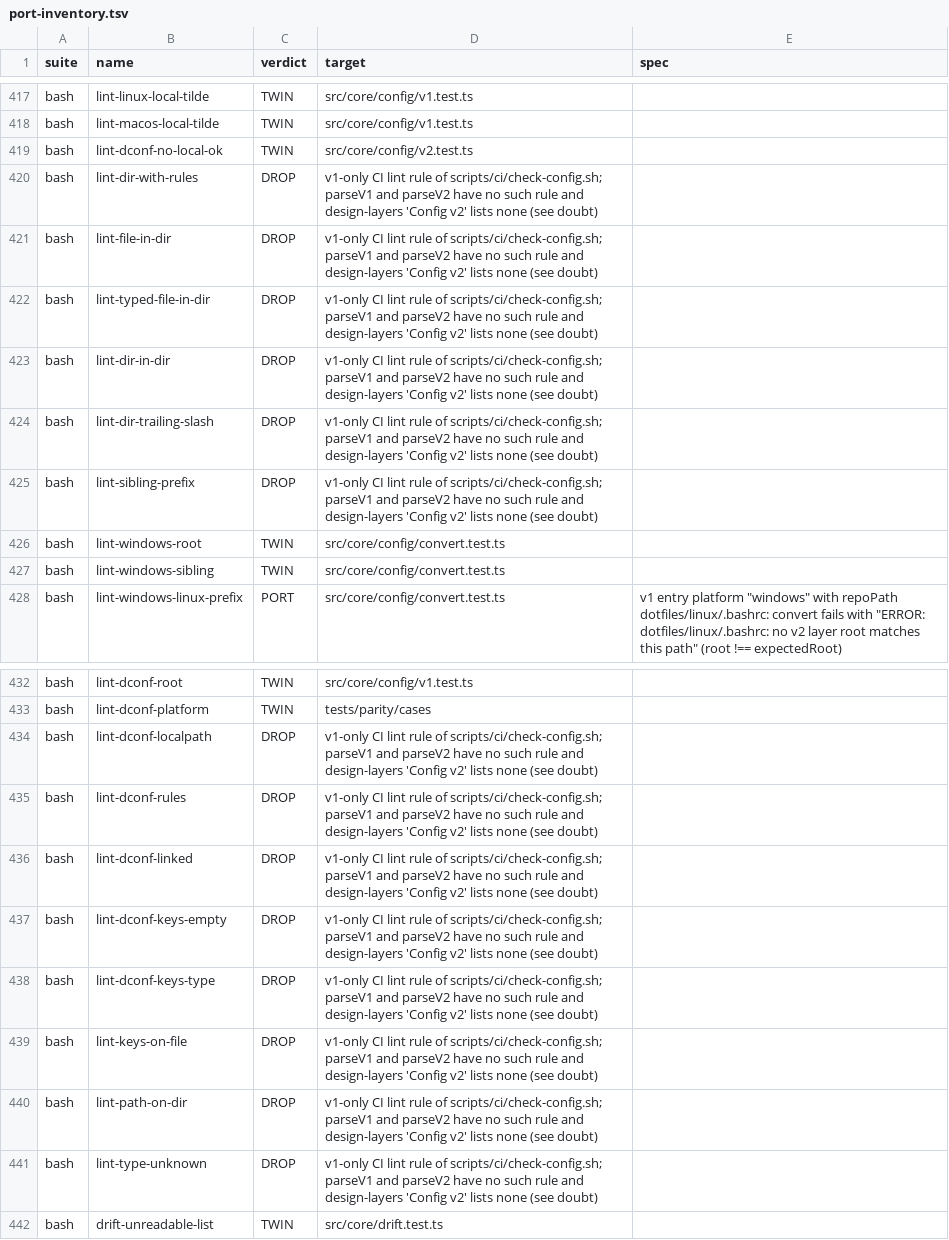
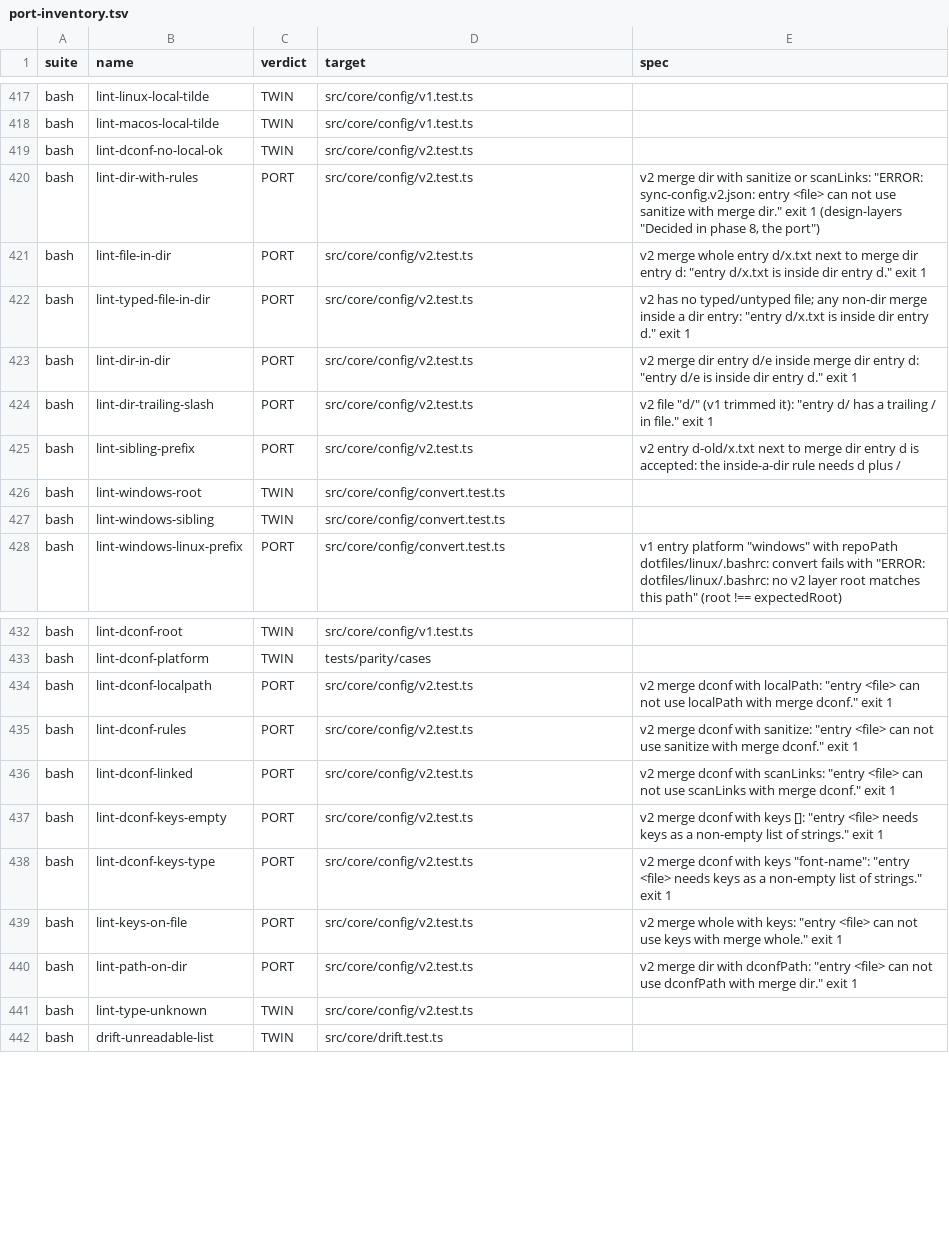
Before and after one commit to makubexD/SyncSettings, a TSV file: docs/port-inventory.tsv, drawn as a sheet; only a part is shown, gaps mark what is left out.

```diff
--- a/docs/port-inventory.tsv
+++ b/docs/port-inventory.tsv
@@ -419,8 +419,8 @@ bash	lint-macos-local-tilde	TWIN	src/core/config/v1.test.ts
 bash	lint-dconf-no-local-ok	TWIN	src/core/config/v2.test.ts	
-bash	lint-dir-with-rules	DROP	v1-only CI lint rule of scripts/ci/check-config.sh; parseV1 and parseV2 have no such rule and design-layers 'Config v2' lists none (see doubt)	
-bash	lint-file-in-dir	DROP	v1-only CI lint rule of scripts/ci/check-config.sh; parseV1 and parseV2 have no such rule and design-layers 'Config v2' lists none (see doubt)	
-bash	lint-typed-file-in-dir	DROP	v1-only CI lint rule of scripts/ci/check-config.sh; parseV1 and parseV2 have no such rule and design-layers 'Config v2' lists none (see doubt)	
-bash	lint-dir-in-dir	DROP	v1-only CI lint rule of scripts/ci/check-config.sh; parseV1 and parseV2 have no such rule and design-layers 'Config v2' lists none (see doubt)	
-bash	lint-dir-trailing-slash	DROP	v1-only CI lint rule of scripts/ci/check-config.sh; parseV1 and parseV2 have no such rule and design-layers 'Config v2' lists none (see doubt)	
-bash	lint-sibling-prefix	DROP	v1-only CI lint rule of scripts/ci/check-config.sh; parseV1 and parseV2 have no such rule and design-layers 'Config v2' lists none (see doubt)	
+bash	lint-dir-with-rules	PORT	src/core/config/v2.test.ts	v2 merge dir with sanitize or scanLinks: "ERROR: sync-config.v2.json: entry <file> can not use sanitize with merge dir." exit 1 (design-layers "Decided in phase 8, the port")
+bash	lint-file-in-dir	PORT	src/core/config/v2.test.ts	v2 merge whole entry d/x.txt next to merge dir entry d: "entry d/x.txt is inside dir entry d." exit 1
+bash	lint-typed-file-in-dir	PORT	src/core/config/v2.test.ts	v2 has no typed/untyped file; any non-dir merge inside a dir entry: "entry d/x.txt is inside dir entry d." exit 1
+bash	lint-dir-in-dir	PORT	src/core/config/v2.test.ts	v2 merge dir entry d/e inside merge dir entry d: "entry d/e is inside dir entry d." exit 1
+bash	lint-dir-trailing-slash	PORT	src/core/config/v2.test.ts	v2 file "d/" (v1 trimmed it): "entry d/ has a trailing / in file." exit 1
+bash	lint-sibling-prefix	PORT	src/core/config/v2.test.ts	v2 entry d-old/x.txt next to merge dir entry d is accepted: the inside-a-dir rule needs d plus /
 bash	lint-windows-root	TWIN	src/core/config/convert.test.ts	
@@ -433,10 +433,10 @@ bash	lint-dconf-root	TWIN	src/core/config/v1.test.ts
 bash	lint-dconf-platform	TWIN	tests/parity/cases	
-bash	lint-dconf-localpath	DROP	v1-only CI lint rule of scripts/ci/check-config.sh; parseV1 and parseV2 have no such rule and design-layers 'Config v2' lists none (see doubt)	
-bash	lint-dconf-rules	DROP	v1-only CI lint rule of scripts/ci/check-config.sh; parseV1 and parseV2 have no such rule and design-layers 'Config v2' lists none (see doubt)	
-bash	lint-dconf-linked	DROP	v1-only CI lint rule of scripts/ci/check-config.sh; parseV1 and parseV2 have no such rule and design-layers 'Config v2' lists none (see doubt)	
-bash	lint-dconf-keys-empty	DROP	v1-only CI lint rule of scripts/ci/check-config.sh; parseV1 and parseV2 have no such rule and design-layers 'Config v2' lists none (see doubt)	
-bash	lint-dconf-keys-type	DROP	v1-only CI lint rule of scripts/ci/check-config.sh; parseV1 and parseV2 have no such rule and design-layers 'Config v2' lists none (see doubt)	
-bash	lint-keys-on-file	DROP	v1-only CI lint rule of scripts/ci/check-config.sh; parseV1 and parseV2 have no such rule and design-layers 'Config v2' lists none (see doubt)	
-bash	lint-path-on-dir	DROP	v1-only CI lint rule of scripts/ci/check-config.sh; parseV1 and parseV2 have no such rule and design-layers 'Config v2' lists none (see doubt)	
-bash	lint-type-unknown	DROP	v1-only CI lint rule of scripts/ci/check-config.sh; parseV1 and parseV2 have no such rule and design-layers 'Config v2' lists none (see doubt)	
+bash	lint-dconf-localpath	PORT	src/core/config/v2.test.ts	v2 merge dconf with localPath: "entry <file> can not use localPath with merge dconf." exit 1
+bash	lint-dconf-rules	PORT	src/core/config/v2.test.ts	v2 merge dconf with sanitize: "entry <file> can not use sanitize with merge dconf." exit 1
+bash	lint-dconf-linked	PORT	src/core/config/v2.test.ts	v2 merge dconf with scanLinks: "entry <file> can not use scanLinks with merge dconf." exit 1
+bash	lint-dconf-keys-empty	PORT	src/core/config/v2.test.ts	v2 merge dconf with keys []: "entry <file> needs keys as a non-empty list of strings." exit 1
+bash	lint-dconf-keys-type	PORT	src/core/config/v2.test.ts	v2 merge dconf with keys "font-name": "entry <file> needs keys as a non-empty list of strings." exit 1
+bash	lint-keys-on-file	PORT	src/core/config/v2.test.ts	v2 merge whole with keys: "entry <file> can not use keys with merge whole." exit 1
+bash	lint-path-on-dir	PORT	src/core/config/v2.test.ts	v2 merge dir with dconfPath: "entry <file> can not use dconfPath with merge dir." exit 1
+bash	lint-type-unknown	TWIN	src/core/config/v2.test.ts	
 bash	drift-unreadable-list	TWIN	src/core/drift.test.ts	
```
Also changed, not shown: 1 other file.
